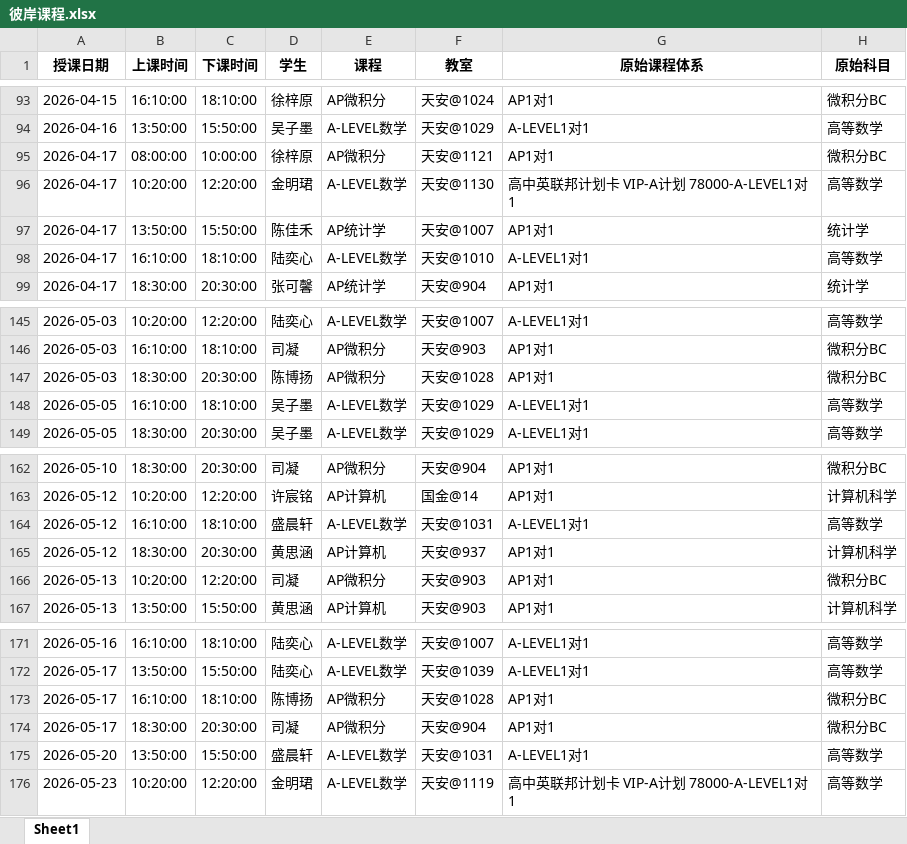
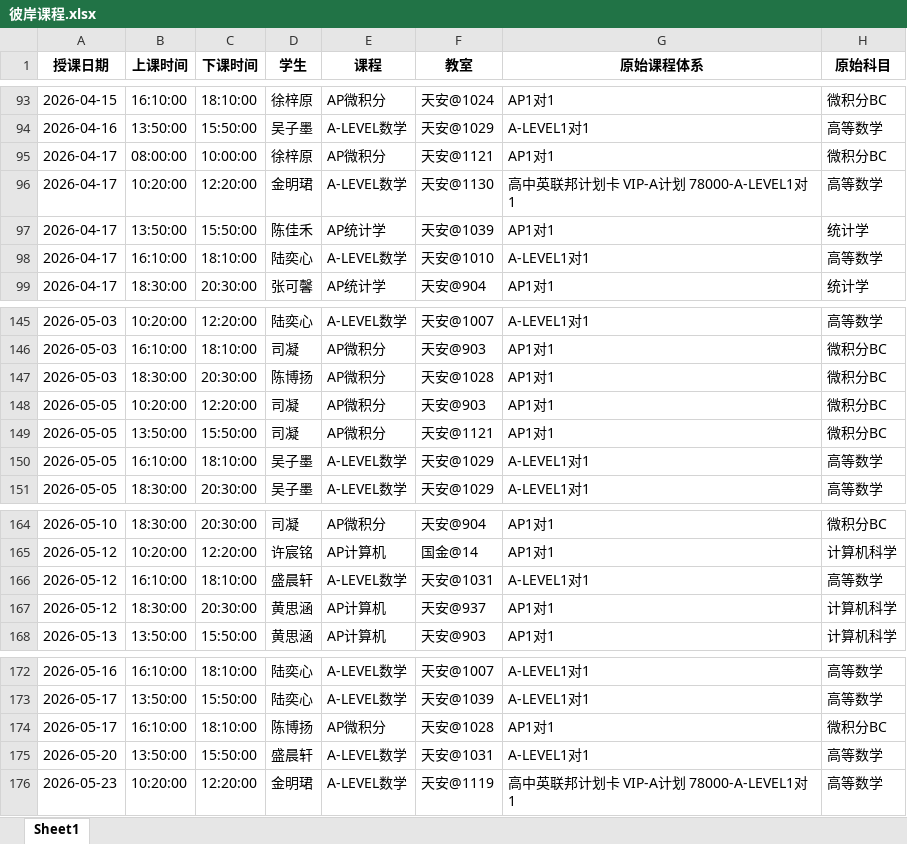
Before and after one commit to xiulikun/course-schedule, an Excel workbook: 彼岸课程.xlsx, sheet Sheet1, drawn as a sheet; only a part is shown, gaps mark what is left out; values as stored, in another font and other column widths than the file's, no borders; removed rows and columns are numbered as before the commit, all else as after; the diff names each change by its address in the sheet, - before the commit and + after, or states it on an @@ line.

Commit message:
自动更新课程表

```diff
--- a/彼岸课程.xlsx (sheet Sheet1)
+++ b/彼岸课程.xlsx (sheet Sheet1)
-F97 (教室): 天安@1007
+F97 (教室): 天安@1039
+row 148: 2026-05-05 | 10:20:00 | 12:20:00 | 司凝 | AP微积分 | 天安@903 | AP1对1 | 微积分BC
+row 149: 2026-05-05 | 13:50:00 | 15:50:00 | 司凝 | AP微积分 | 天安@1121 | AP1对1 | 微积分BC
-row 166: 2026-05-13 | 10:20:00 | 12:20:00 | 司凝 | AP微积分 | 天安@903 | AP1对1 | 微积分BC
-row 174: 2026-05-17 | 18:30:00 | 20:30:00 | 司凝 | AP微积分 | 天安@904 | AP1对1 | 微积分BC
```
